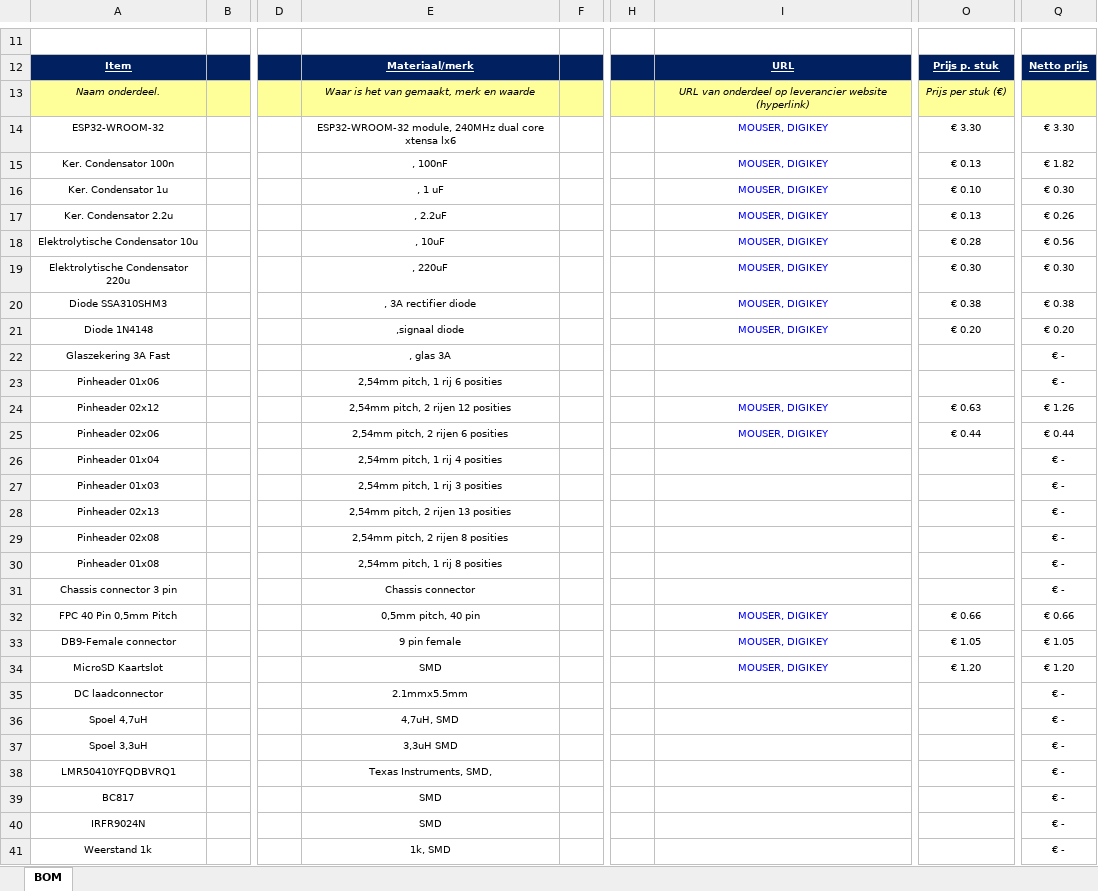
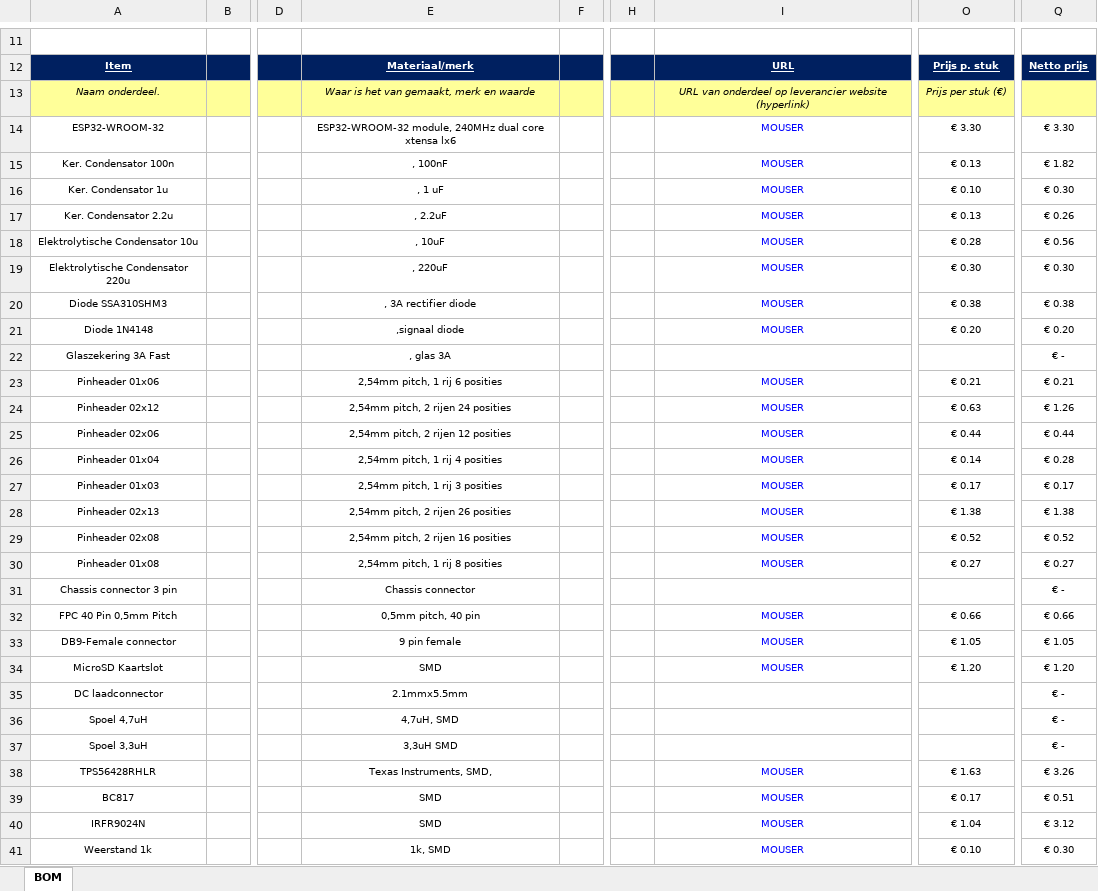
Before and after one commit to teunrensing/APPS, an Excel workbook: BOM Testapparaat.xlsx, sheet BOM, drawn as a sheet; only a part is shown, gaps mark what is left out; values as stored, in another font and other column widths than the file's, no borders; the diff covers the shown part only; the diff names each change by its address in the sheet, - before the commit and + after, or states it on an @@ line.

Commit message:
-enh made some changes to the bom

```diff
--- a/BOM Testapparaat.xlsx (sheet BOM)
+++ b/BOM Testapparaat.xlsx (sheet BOM)
-I14:I21: MOUSER, DIGIKEY
+I14:I21: MOUSER
-I23: (empty)
+I23: MOUSER
-O23: (empty)
+O23: € 0.21
-Q23: € -
+Q23: € 0.21
-E24: 2,54mm pitch, 2 rijen 12 posities
+E24: 2,54mm pitch, 2 rijen 24 posities
-I24:I25: MOUSER, DIGIKEY
+I24:I25: MOUSER
-E25: 2,54mm pitch, 2 rijen 6 posities
+E25: 2,54mm pitch, 2 rijen 12 posities
-I26:I30: (empty)
+I26:I30: MOUSER
-O26: (empty)
+O26: € 0.14
-Q26: € -
+Q26: € 0.28
-O27: (empty)
+O27: € 0.17
-Q27: € -
+Q27: € 0.17
-E28: 2,54mm pitch, 2 rijen 13 posities
+E28: 2,54mm pitch, 2 rijen 26 posities
-O28: (empty)
+O28: € 1.38
-Q28: € -
+Q28: € 1.38
-E29: 2,54mm pitch, 2 rijen 8 posities
+E29: 2,54mm pitch, 2 rijen 16 posities
-O29: (empty)
+O29: € 0.52
-Q29: € -
+Q29: € 0.52
-O30: (empty)
+O30: € 0.27
-Q30: € -
+Q30: € 0.27
-I32:I34: MOUSER, DIGIKEY
+I32:I34: MOUSER
-A38: LMR50410YFQDBVRQ1
+A38: TPS56428RHLR
-I38:I41: (empty)
+I38:I41: MOUSER
-O38: (empty)
+O38: € 1.63
-Q38: € -
+Q38: € 3.26
-O39: (empty)
+O39: € 0.17
-Q39: € -
+Q39: € 0.51
-O40: (empty)
+O40: € 1.04
-Q40: € -
+Q40: € 3.12
-O41: (empty)
+O41: € 0.10
-Q41: € -
+Q41: € 0.30
```
Also changed, not shown: 2 added rows, 1 removed row, 27 edited cells and cell formats elsewhere in this sheet.
